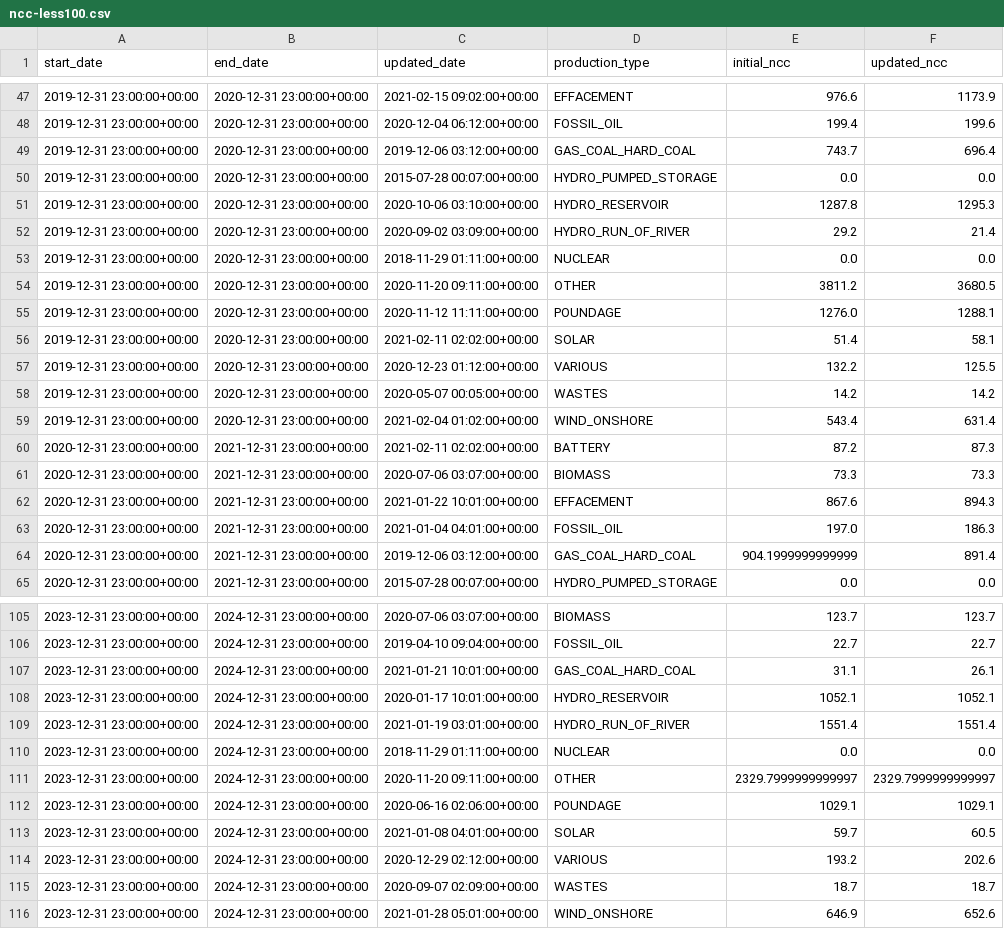
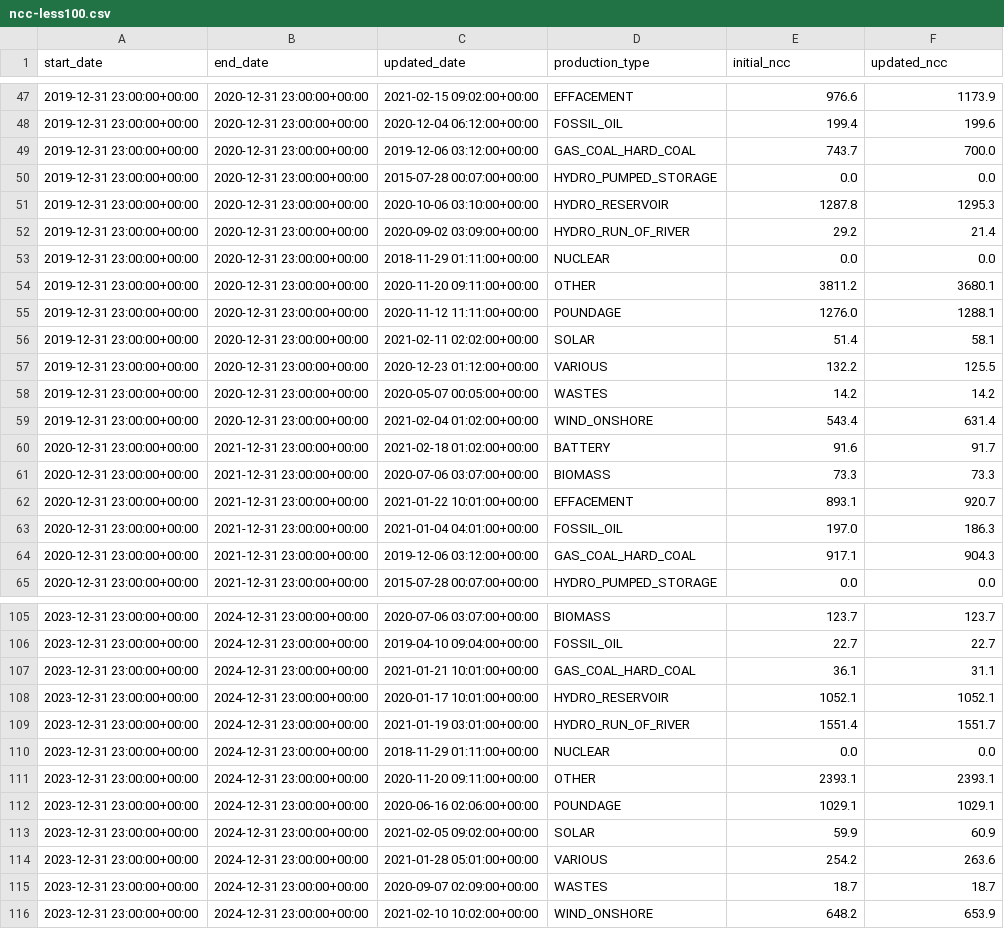
Before and after one commit to zacharieabid/EnergyScan, a CSV file: ncc-less100.csv, drawn as a sheet; only a part is shown, gaps mark what is left out; the diff covers the shown part only.

```diff
--- a/ncc-less100.csv
+++ b/ncc-less100.csv
@@ -48,3 +48,3 @@ start_date,end_date,updated_date,production_type,initial_ncc,updated_ncc
 2019-12-31 23:00:00+00:00,2020-12-31 23:00:00+00:00,2020-12-04 06:12:00+00:00,FOSSIL_OIL,199.4,199.6
-2019-12-31 23:00:00+00:00,2020-12-31 23:00:00+00:00,2019-12-06 03:12:00+00:00,GAS_COAL_HARD_COAL,743.7,696.4
+2019-12-31 23:00:00+00:00,2020-12-31 23:00:00+00:00,2019-12-06 03:12:00+00:00,GAS_COAL_HARD_COAL,743.7,700.0
 2019-12-31 23:00:00+00:00,2020-12-31 23:00:00+00:00,2015-07-28 00:07:00+00:00,HYDRO_PUMPED_STORAGE,0.0,0.0
@@ -53,3 +53,3 @@ start_date,end_date,updated_date,production_type,initial_ncc,updated_ncc
 2019-12-31 23:00:00+00:00,2020-12-31 23:00:00+00:00,2018-11-29 01:11:00+00:00,NUCLEAR,0.0,0.0
-2019-12-31 23:00:00+00:00,2020-12-31 23:00:00+00:00,2020-11-20 09:11:00+00:00,OTHER,3811.2,3680.5
+2019-12-31 23:00:00+00:00,2020-12-31 23:00:00+00:00,2020-11-20 09:11:00+00:00,OTHER,3811.2,3680.1
 2019-12-31 23:00:00+00:00,2020-12-31 23:00:00+00:00,2020-11-12 11:11:00+00:00,POUNDAGE,1276.0,1288.1
@@ -59,7 +59,7 @@ start_date,end_date,updated_date,production_type,initial_ncc,updated_ncc
 2019-12-31 23:00:00+00:00,2020-12-31 23:00:00+00:00,2021-02-04 01:02:00+00:00,WIND_ONSHORE,543.4,631.4
-2020-12-31 23:00:00+00:00,2021-12-31 23:00:00+00:00,2021-02-11 02:02:00+00:00,BATTERY,87.2,87.3
+2020-12-31 23:00:00+00:00,2021-12-31 23:00:00+00:00,2021-02-18 01:02:00+00:00,BATTERY,91.6,91.7
 2020-12-31 23:00:00+00:00,2021-12-31 23:00:00+00:00,2020-07-06 03:07:00+00:00,BIOMASS,73.3,73.3
-2020-12-31 23:00:00+00:00,2021-12-31 23:00:00+00:00,2021-01-22 10:01:00+00:00,EFFACEMENT,867.6,894.3
+2020-12-31 23:00:00+00:00,2021-12-31 23:00:00+00:00,2021-01-22 10:01:00+00:00,EFFACEMENT,893.1,920.7
 2020-12-31 23:00:00+00:00,2021-12-31 23:00:00+00:00,2021-01-04 04:01:00+00:00,FOSSIL_OIL,197.0,186.3
-2020-12-31 23:00:00+00:00,2021-12-31 23:00:00+00:00,2019-12-06 03:12:00+00:00,GAS_COAL_HARD_COAL,904.1999999999999,891.4
+2020-12-31 23:00:00+00:00,2021-12-31 23:00:00+00:00,2019-12-06 03:12:00+00:00,GAS_COAL_HARD_COAL,917.1,904.3
 2020-12-31 23:00:00+00:00,2021-12-31 23:00:00+00:00,2015-07-28 00:07:00+00:00,HYDRO_PUMPED_STORAGE,0.0,0.0
@@ -106,11 +106,11 @@ start_date,end_date,updated_date,production_type,initial_ncc,updated_ncc
 2023-12-31 23:00:00+00:00,2024-12-31 23:00:00+00:00,2019-04-10 09:04:00+00:00,FOSSIL_OIL,22.7,22.7
-2023-12-31 23:00:00+00:00,2024-12-31 23:00:00+00:00,2021-01-21 10:01:00+00:00,GAS_COAL_HARD_COAL,31.1,26.1
+2023-12-31 23:00:00+00:00,2024-12-31 23:00:00+00:00,2021-01-21 10:01:00+00:00,GAS_COAL_HARD_COAL,36.1,31.1
 2023-12-31 23:00:00+00:00,2024-12-31 23:00:00+00:00,2020-01-17 10:01:00+00:00,HYDRO_RESERVOIR,1052.1,1052.1
-2023-12-31 23:00:00+00:00,2024-12-31 23:00:00+00:00,2021-01-19 03:01:00+00:00,HYDRO_RUN_OF_RIVER,1551.4,1551.4
+2023-12-31 23:00:00+00:00,2024-12-31 23:00:00+00:00,2021-01-19 03:01:00+00:00,HYDRO_RUN_OF_RIVER,1551.4,1551.7
 2023-12-31 23:00:00+00:00,2024-12-31 23:00:00+00:00,2018-11-29 01:11:00+00:00,NUCLEAR,0.0,0.0
-2023-12-31 23:00:00+00:00,2024-12-31 23:00:00+00:00,2020-11-20 09:11:00+00:00,OTHER,2329.7999999999997,2329.7999999999997
+2023-12-31 23:00:00+00:00,2024-12-31 23:00:00+00:00,2020-11-20 09:11:00+00:00,OTHER,2393.1,2393.1
 2023-12-31 23:00:00+00:00,2024-12-31 23:00:00+00:00,2020-06-16 02:06:00+00:00,POUNDAGE,1029.1,1029.1
-2023-12-31 23:00:00+00:00,2024-12-31 23:00:00+00:00,2021-01-08 04:01:00+00:00,SOLAR,59.7,60.5
-2023-12-31 23:00:00+00:00,2024-12-31 23:00:00+00:00,2020-12-29 02:12:00+00:00,VARIOUS,193.2,202.6
+2023-12-31 23:00:00+00:00,2024-12-31 23:00:00+00:00,2021-02-05 09:02:00+00:00,SOLAR,59.9,60.9
+2023-12-31 23:00:00+00:00,2024-12-31 23:00:00+00:00,2021-01-28 05:01:00+00:00,VARIOUS,254.2,263.6
 2023-12-31 23:00:00+00:00,2024-12-31 23:00:00+00:00,2020-09-07 02:09:00+00:00,WASTES,18.7,18.7
-2023-12-31 23:00:00+00:00,2024-12-31 23:00:00+00:00,2021-01-28 05:01:00+00:00,WIND_ONSHORE,646.9,652.6
+2023-12-31 23:00:00+00:00,2024-12-31 23:00:00+00:00,2021-02-10 10:02:00+00:00,WIND_ONSHORE,648.2,653.9
```
Also changed, not shown: 14 edited cells elsewhere in this file, ncc-greater100.csv.
